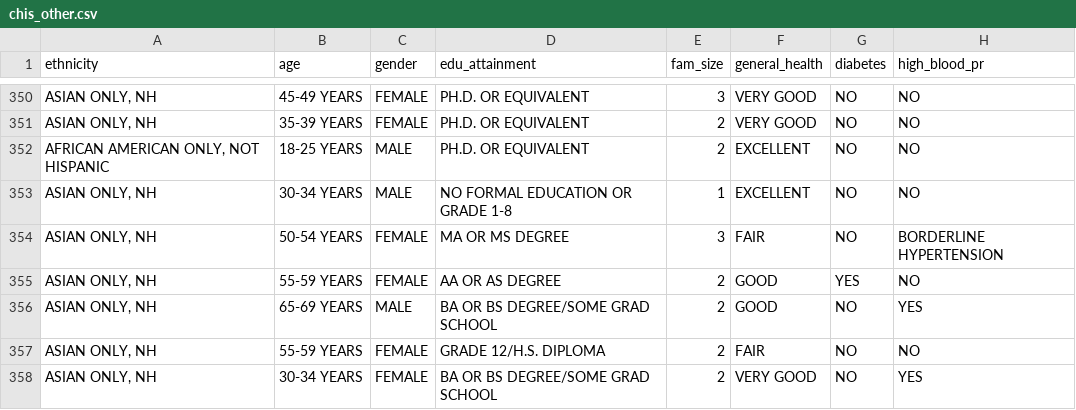
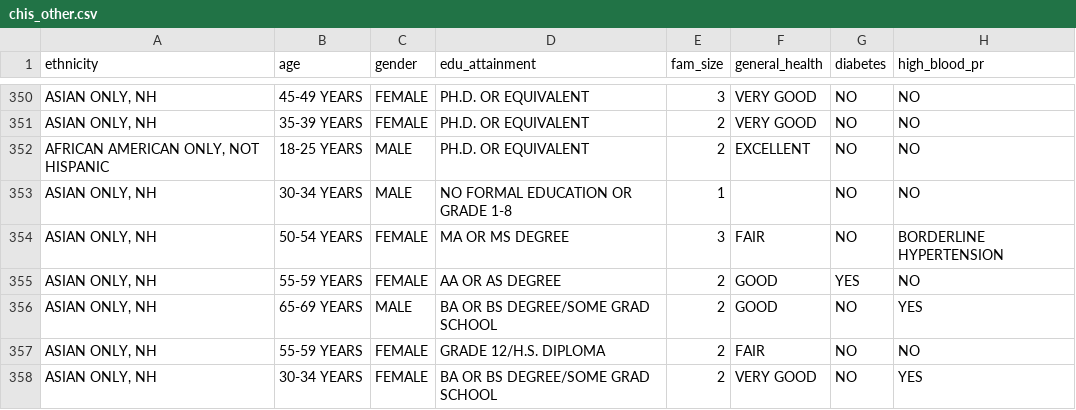
Before and after one commit to dlab-berkeley/Python-Fundamentals, a CSV file: data/chis_data/chis_other.csv, drawn as a sheet; only a part is shown, gaps mark what is left out; the diff covers the shown part only; the diff names each change by its address in the sheet, - before the commit and + after, or states it on an @@ line.

```diff
--- a/data/chis_data/chis_other.csv
+++ b/data/chis_data/chis_other.csv
-F353 (general_health): EXCELLENT
+F353 (general_health): (empty)
```
Also changed, not shown: 13 edited cells elsewhere in this file, data/chis_data/chis_esp.csv, 3 other files.
